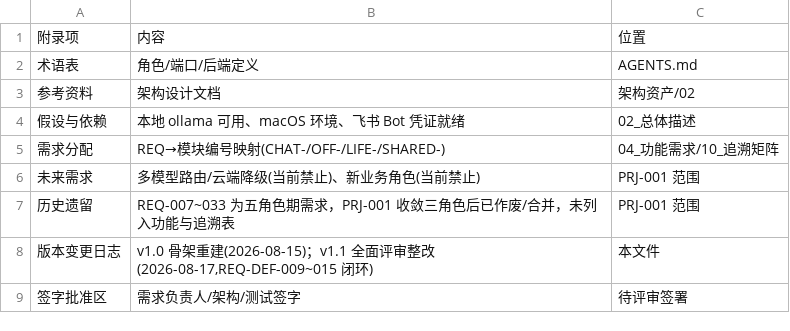
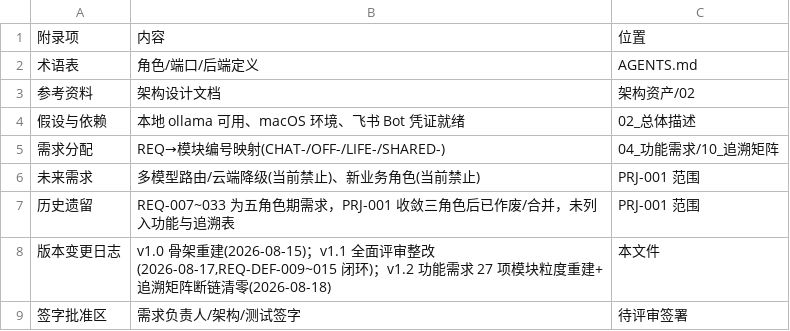
Before and after one commit to gogojaja/ai-assistant-system, a CSV file: requirements/SRS_v1.0/09_附录.csv, drawn as a sheet.

```diff
--- a/requirements/SRS_v1.0/09_附录.csv
+++ b/requirements/SRS_v1.0/09_附录.csv
@@ -7,3 +7,3 @@
 历史遗留,REQ-007~033 为五角色期需求，PRJ-001 收敛三角色后已作废/合并，未列入功能与追溯表,PRJ-001 范围
-版本变更日志,"v1.0 骨架重建(2026-08-15)；v1.1 全面评审整改(2026-08-17,REQ-DEF-009~015 闭环)",本文件
+版本变更日志,"v1.0 骨架重建(2026-08-15)；v1.1 全面评审整改(2026-08-17,REQ-DEF-009~015 闭环)；v1.2 功能需求 27 项模块粒度重建+追溯矩阵断链清零(2026-08-18)",本文件
 签字批准区,需求负责人/架构/测试签字,待评审签署
```
Also changed, not shown: requirements/SRS_v1.0/04_功能需求.csv, requirements/SRS_v1.0/10_追溯矩阵.csv, 9 other files.
